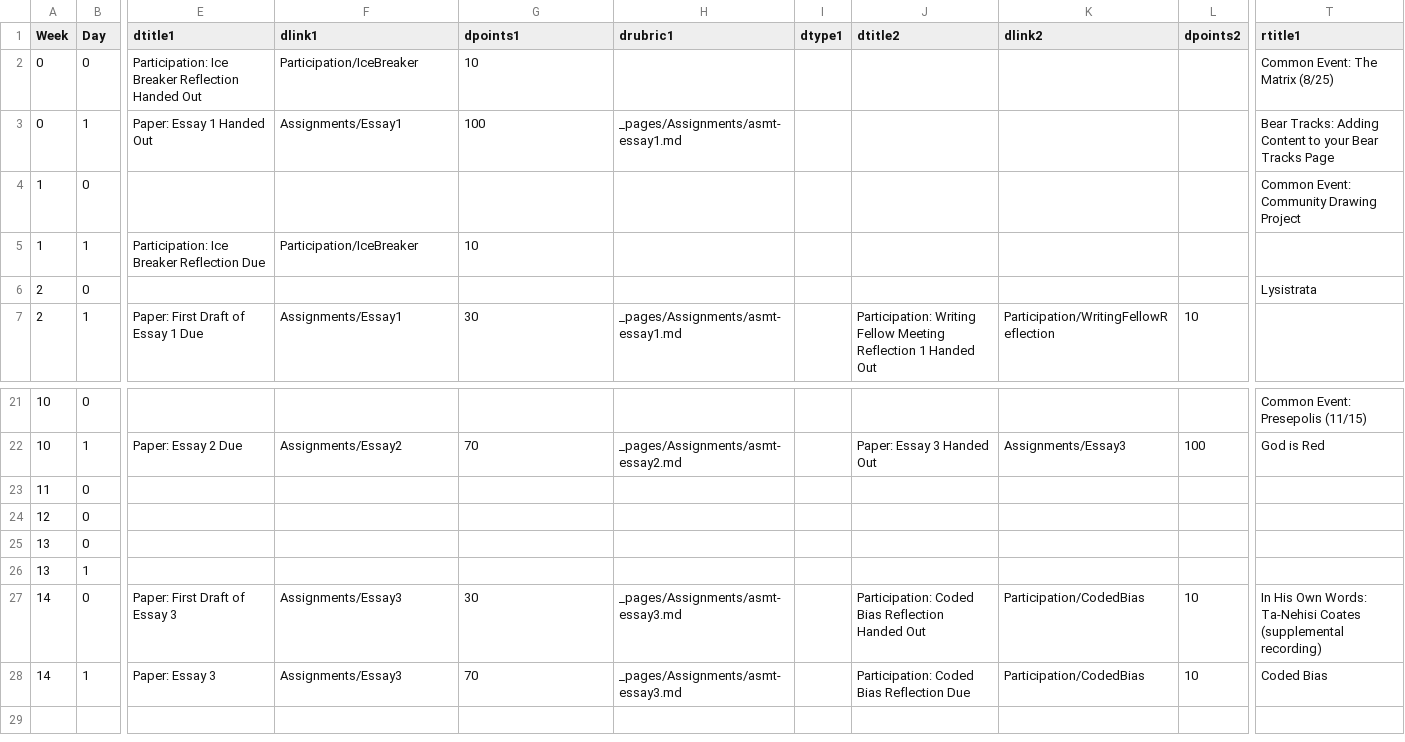
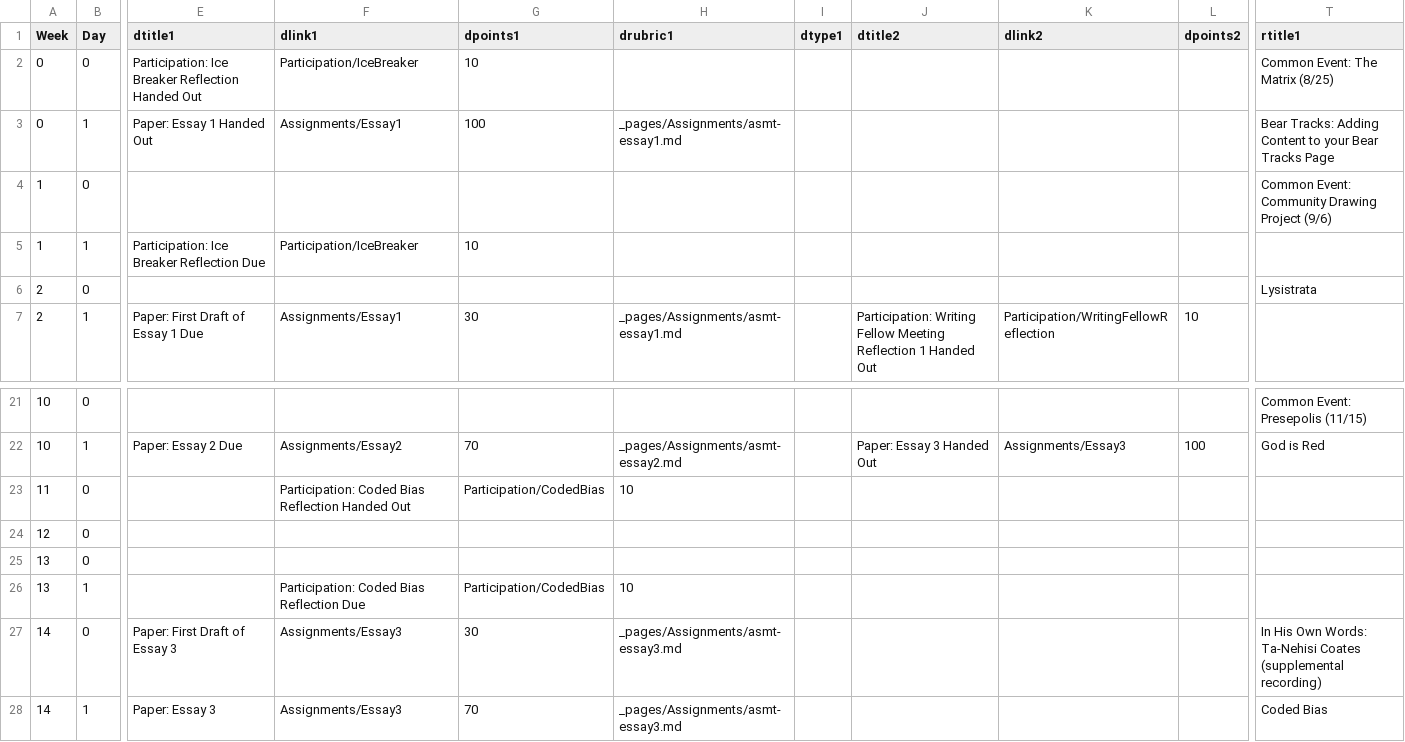
Before and after one commit to BillJr99/Ursinus-CIE100-Fall2024, a CSV file: _pages/CIE100.csv, drawn as a sheet; only a part is shown, gaps mark what is left out; the diff names each change by its address in the sheet, - before the commit and + after, or states it on an @@ line.

```diff
--- a/_pages/CIE100.csv
+++ b/_pages/CIE100.csv
-T4 (rtitle1): Common Event: Community Drawing Project
+T4 (rtitle1): Common Event: Community Drawing Project (9/6)
-F23 (dlink1): (empty)
+F23 (dlink1): Participation: Coded Bias Reflection Handed Out
-G23 (dpoints1): (empty)
+G23 (dpoints1): Participation/CodedBias
-H23 (drubric1): (empty)
+H23 (drubric1): 10
-F26 (dlink1): (empty)
+F26 (dlink1): Participation: Coded Bias Reflection Due
-G26 (dpoints1): (empty)
+G26 (dpoints1): Participation/CodedBias
-H26 (drubric1): (empty)
+H26 (drubric1): 10
-J27 (dtitle2): Participation: Coded Bias Reflection Handed Out
+J27 (dtitle2): (empty)
-K27:K28 (dlink2): Participation/CodedBias
+K27:K28 (dlink2): (empty)
-L27:L28 (dpoints2): 10
+L27:L28 (dpoints2): (empty)
-J28 (dtitle2): Participation: Coded Bias Reflection Due
+J28 (dtitle2): (empty)
```
Also changed, not shown: 1 other file.
